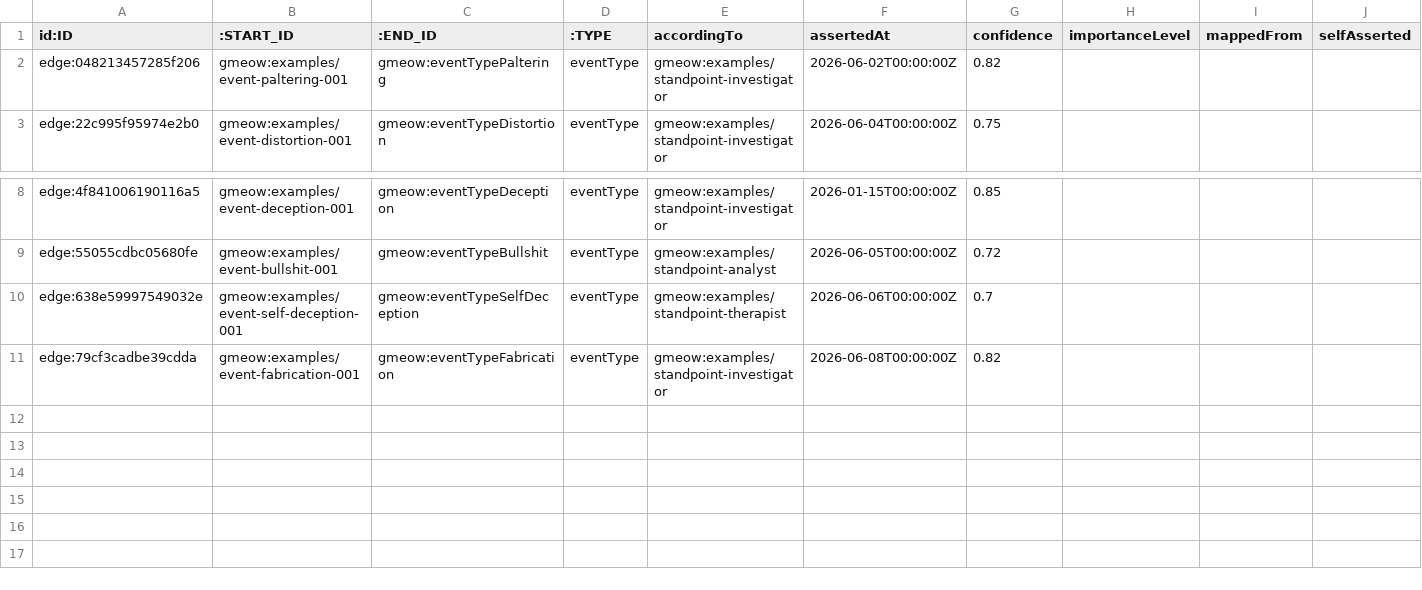
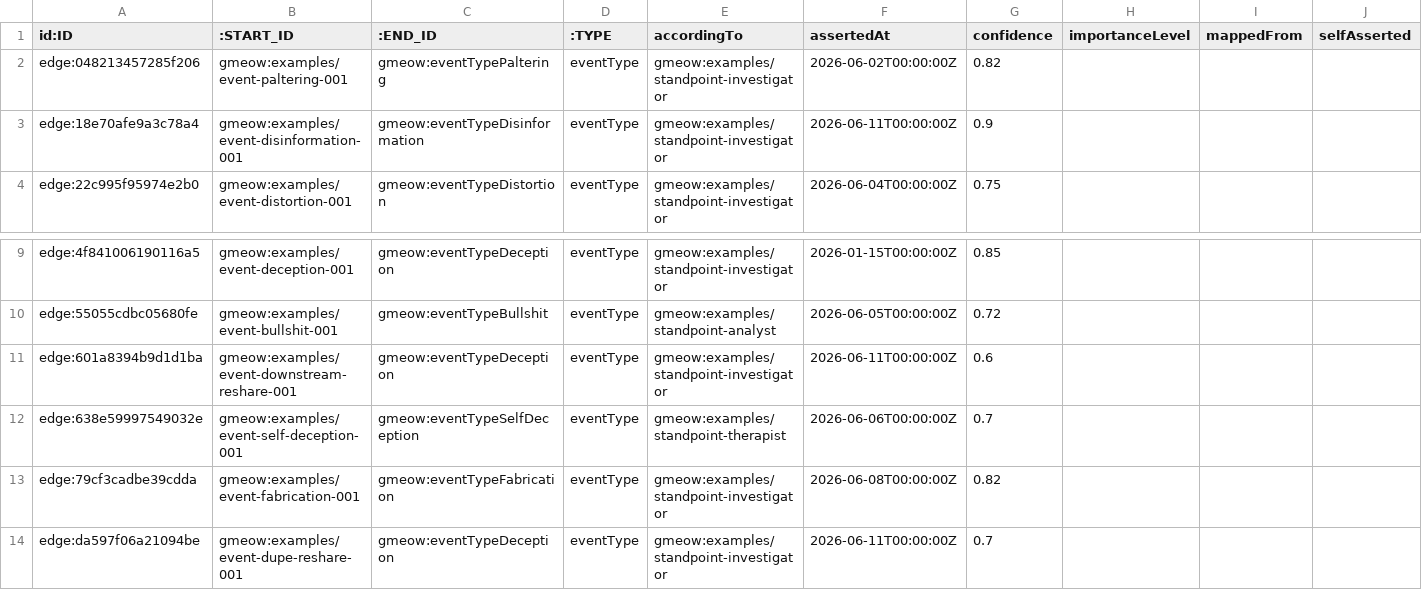
Before and after one commit to Blackcat-Informatics/gmeow-ontology, a CSV file: dist/lpg/neo4j/edges_eventType.csv, drawn as a sheet; only a part is shown, gaps mark what is left out; rows hold the shown columns only; the diff names each change by its address in the sheet, - before the commit and + after, or states it on an @@ line.

Commit message:
feat(deception): add disinformation campaign + per-node misinfo↔disinfo boundary (#217)
Principle 1 (SOTA by being SOTA) + Principle 9 (co-equal, non-privileged):
- eventTypeDisinformation models coordinated propagated deception as an
  EventType value individual; the misinfo↔disinfo boundary is per-node,
  not a global label.
- Misinformation = untrue claim sincerely held (held ≈ projected, no intent).
- Disinformation = held ≠ projected + deceptiveIntentClaim at the origin node.

Principle 4 (one canonical source):
- Ontology term in ontology/modules/deception.ttl
- Multi-hop propagation fixture in statement-dsl/deception.ttl
  (deceiver origin → roleDupe reshares → downstream misinformation)
- Boundary query in queries/competency/deception-disinformation-boundary.rq
- Wikidata alignments in mapping-dsl/equivalences/deception.ttl

Principle 5 (maximal bridging by reference):
- Aligns to wd:Q189656 (disinformation), wd:Q13579947 (misinformation),
  wd:Q7281 (propaganda), wd:Q878352 (rumor), wd:Q28549308 (fake news).

Principle 12 (compute outside the logic):
- Boundary classification is a solver-layer walk, not an OWL entailment.

Tests: existence, 3-hop SHACL propagation chain, boundary query labeling.
Full gate passes: lint, validate, compile-check, ELK/HermiT reason, verify,
1392 tests.

```diff
--- a/dist/lpg/neo4j/edges_eventType.csv
+++ b/dist/lpg/neo4j/edges_eventType.csv
+row 3: edge:18e70afe9a3c78a4 | gmeow:examples/event-disinformation-001 | gmeow:eventTypeDisinformation | eventType | gmeow:examples/standpoint-investigator | 2026-06-11T00:00:00Z | 0.9
+row 11: edge:601a8394b9d1d1ba | gmeow:examples/event-downstream-reshare-001 | gmeow:eventTypeDeception | eventType | gmeow:examples/standpoint-investigator | 2026-06-11T00:00:00Z | 0.6
+row 14: edge:da597f06a21094be | gmeow:examples/event-dupe-reshare-001 | gmeow:eventTypeDeception | eventType | gmeow:examples/standpoint-investigator | 2026-06-11T00:00:00Z | 0.7
```
Also changed, not shown: dist/lpg/neo4j/edges_claimVeridicality.csv, dist/lpg/neo4j/edges_hasParticipant.csv, 31 other files.
